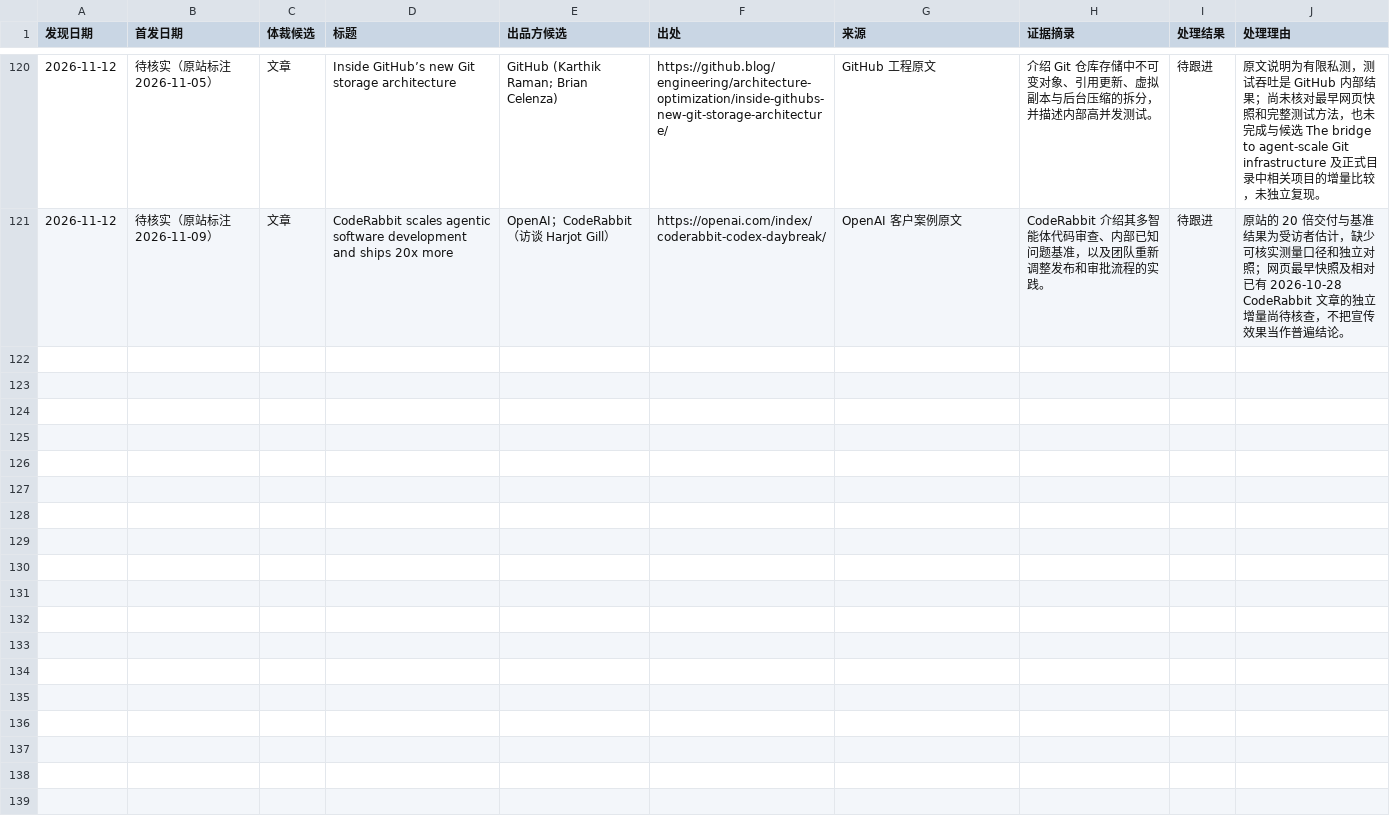
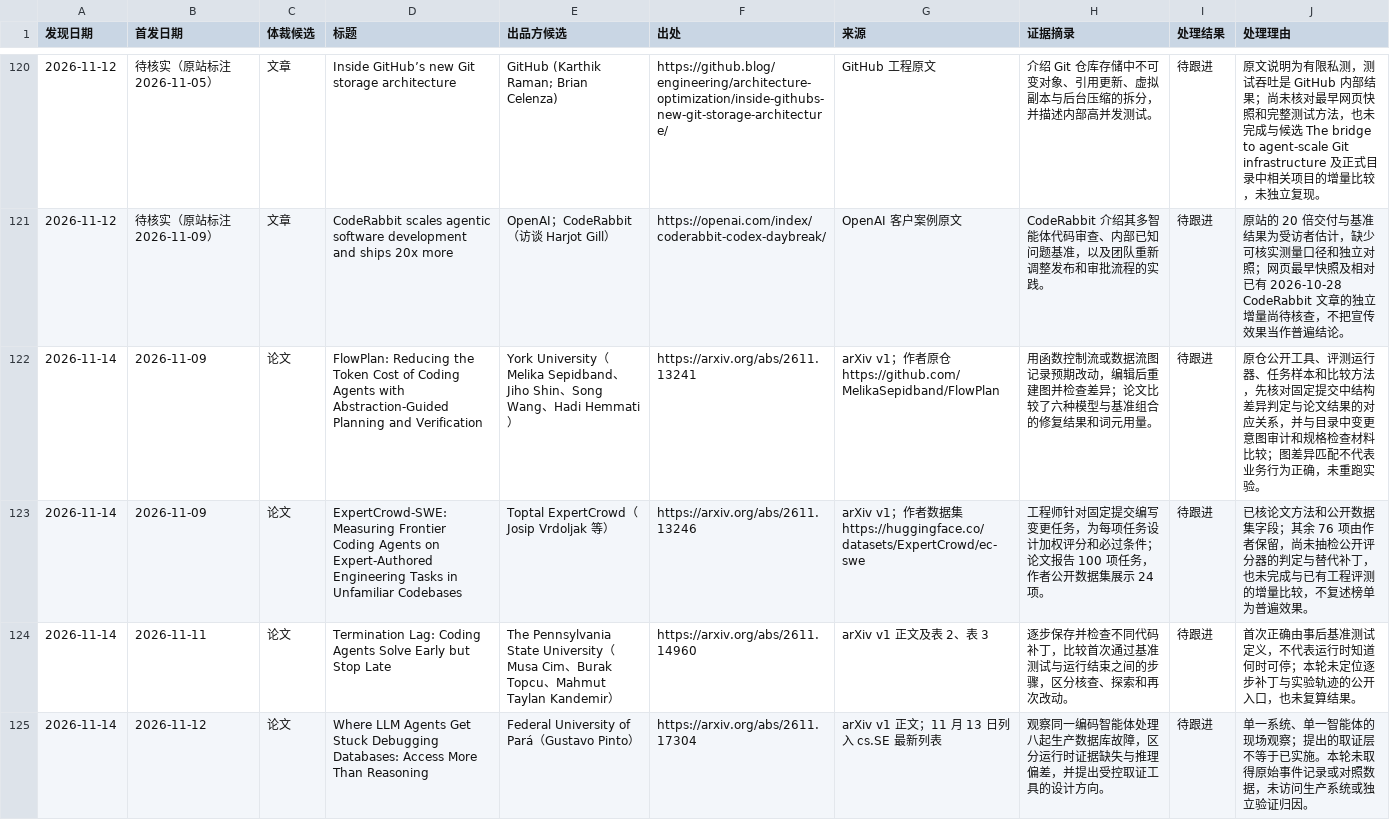
Before and after one commit to nesnilnehc/ai-era-software, a TSV file: meta/candidates.tsv, drawn as a sheet; only a part is shown, gaps mark what is left out; the diff names each change by its address in the sheet, - before the commit and + after, or states it on an @@ line.

Commit message:
Track coding-agent verification and evaluation candidates

```diff
--- a/meta/candidates.tsv
+++ b/meta/candidates.tsv
+row 122: 2026-11-14 | 2026-11-09 | 论文 | FlowPlan: Reducing the Token Cost of Coding Agents with Abstraction-Guided Planning and Verification | York University（Melika Sepidband、Jiho Shin、Song Wang、Hadi Hemmati） | https://arxiv.org/abs/2611.13241 | arXiv v1；作者原仓 https://github.com/MelikaSepidband/FlowPlan | 用函数控制流或数据流图记录预期改动，编辑后重建图并检查差异；论文比较了六种模型与基准组合的修复结果和词元用量。 | 待跟进 | 原仓公开工具、评测运行器、任务样本和比较方法，先核对固定提交中结构差异判定与论文结果的对应关系，并与目录中变更意图审计和规格检查材料比较；图差异匹配不代表业务行为正确，未重跑实验。
+row 123: 2026-11-14 | 2026-11-09 | 论文 | ExpertCrowd-SWE: Measuring Frontier Coding Agents on Expert-Authored Engineering Tasks in Unfamiliar Codebases | Toptal ExpertCrowd（Josip Vrdoljak 等） | https://arxiv.org/abs/2611.13246 | arXiv v1；作者数据集 https://huggingface.co/datasets/ExpertCrowd/ec-swe | 工程师针对固定提交编写变更任务，为每项任务设计加权评分和必过条件；论文报告 100 项任务，作者公开数据集展示 24 项。 | 待跟进 | 已核论文方法和公开数据集字段；其余 76 项由作者保留，尚未抽检公开评分器的判定与替代补丁，也未完成与已有工程评测的增量比较，不复述榜单为普遍效果。
+row 124: 2026-11-14 | 2026-11-11 | 论文 | Termination Lag: Coding Agents Solve Early but Stop Late | The Pennsylvania State University（Musa Cim、Burak Topcu、Mahmut Taylan Kandemir） | https://arxiv.org/abs/2611.14960 | arXiv v1 正文及表 2、表 3 | 逐步保存并检查不同代码补丁，比较首次通过基准测试与运行结束之间的步骤，区分核查、探索和再次改动。 | 待跟进 | 首次正确由事后基准测试定义，不代表运行时知道何时可停；本轮未定位逐步补丁与实验轨迹的公开入口，也未复算结果。
+row 125: 2026-11-14 | 2026-11-12 | 论文 | Where LLM Agents Get Stuck Debugging Databases: Access More Than Reasoning | Federal University of Pará（Gustavo Pinto） | https://arxiv.org/abs/2611.17304 | arXiv v1 正文；11 月 13 日列入 cs.SE 最新列表 | 观察同一编码智能体处理八起生产数据库故障，区分运行时证据缺失与推理偏差，并提出受控取证工具的设计方向。 | 待跟进 | 单一系统、单一智能体的现场观察；提出的取证层不等于已实施。本轮未取得原始事件记录或对照数据，未访问生产系统或独立验证归因。
```
